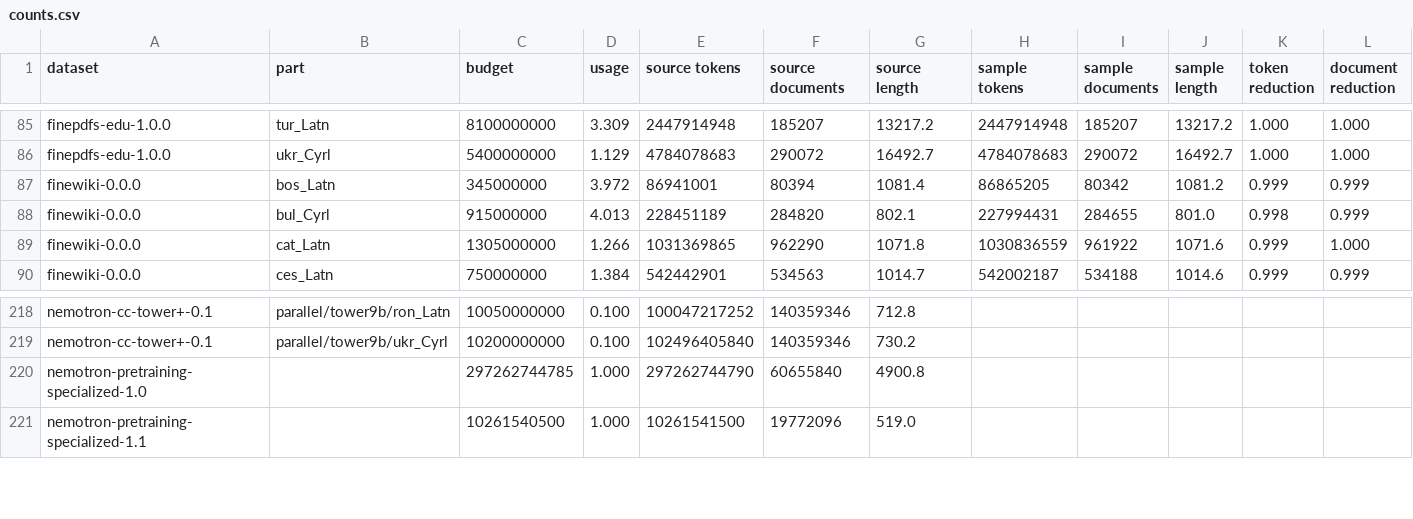
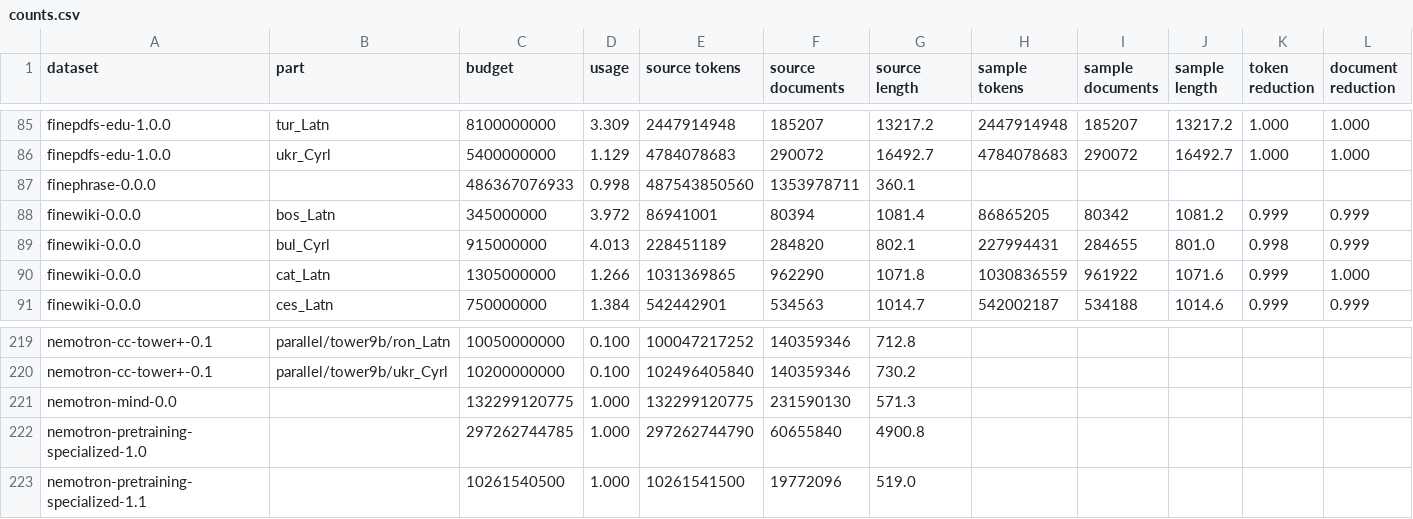
Before and after one commit to OpenEuroLLM/training-data-collection, a CSV file: flag/counts.csv, drawn as a sheet; only a part is shown, gaps mark what is left out; the diff names each change by its address in the sheet, - before the commit and + after, or states it on an @@ line.

Commit message:
two missing entries

```diff
--- a/flag/counts.csv
+++ b/flag/counts.csv
+row 87: finephrase-0.0.0 |  | 486367076933 | 0.998 | 487543850560 | 1353978711 | 360.1
+row 221: nemotron-mind-0.0 |  | 132299120775 | 1.000 | 132299120775 | 231590130 | 571.3
```
